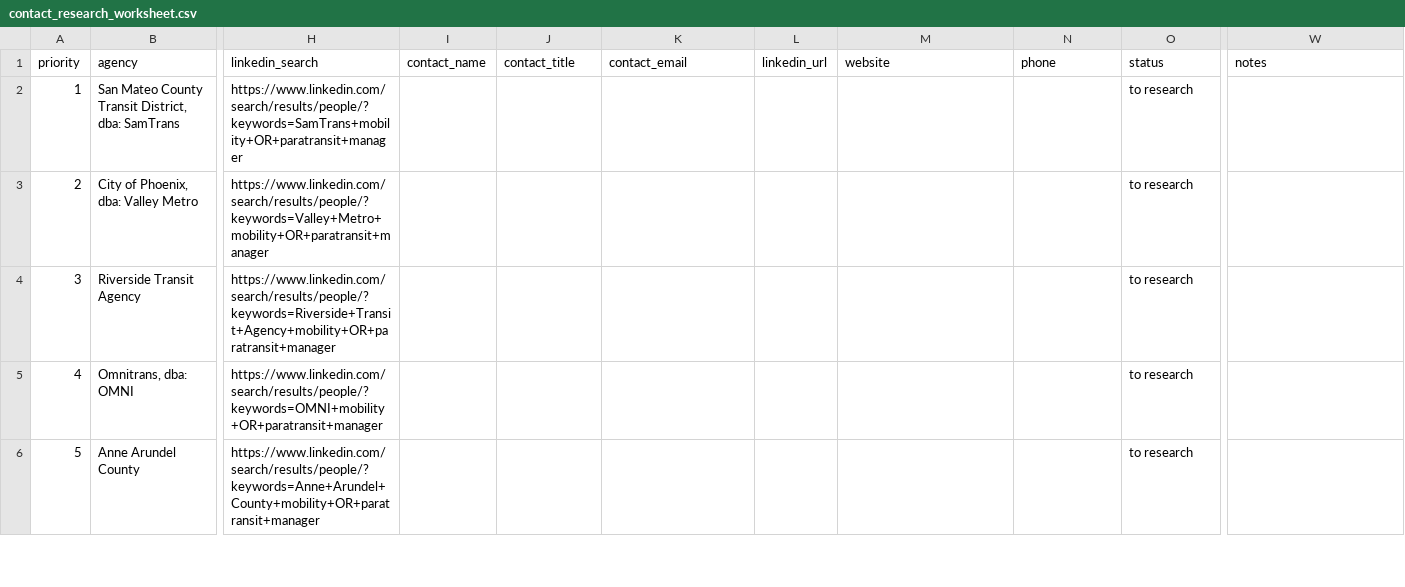
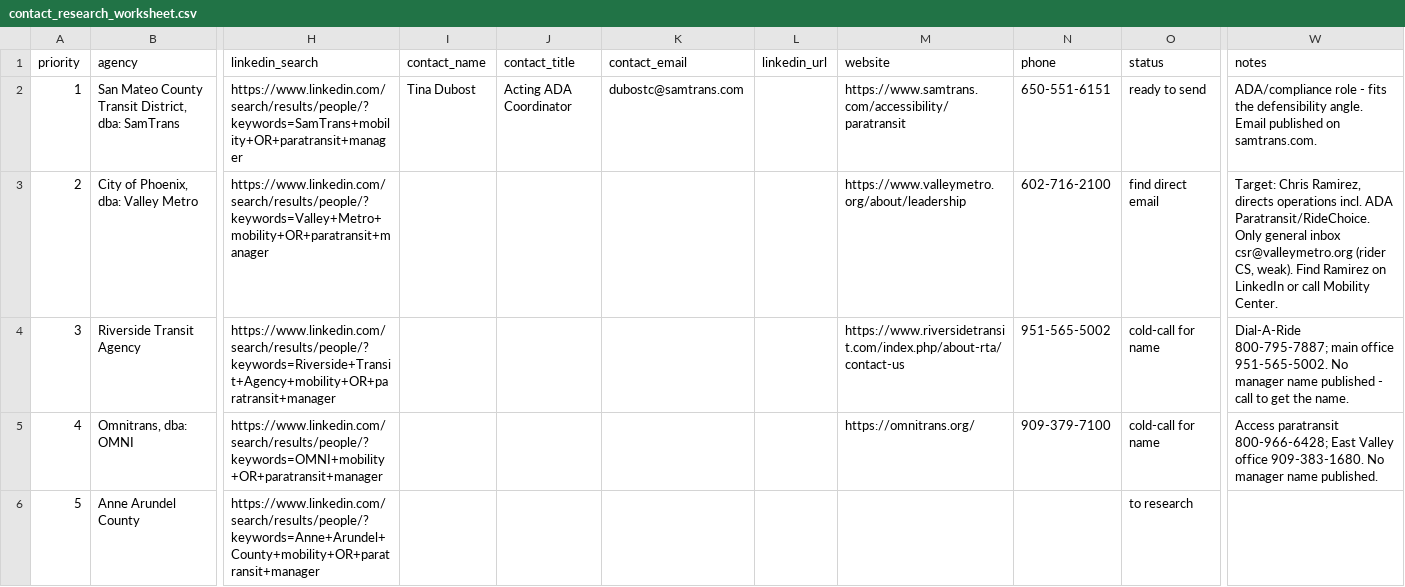
Before and after one commit to aryaarun0910-debug/Milexium, a CSV file: outreach/contact_research_worksheet.csv, drawn as a sheet; only a part is shown, gaps mark what is left out; the diff covers the shown part only; the diff names each change by its address in the sheet, - before the commit and + after, or states it on an @@ line.

```diff
--- a/outreach/contact_research_worksheet.csv
+++ b/outreach/contact_research_worksheet.csv
-I2 (contact_name): (empty)
+I2 (contact_name): Tina Dubost
-J2 (contact_title): (empty)
+J2 (contact_title): Acting ADA Coordinator
-K2 (contact_email): (empty)
+K2 (contact_email): dubostc@samtrans.com
-M2 (website): (empty)
+M2 (website): https://www.samtrans.com/accessibility/paratransit
-N2 (phone): (empty)
+N2 (phone): 650-551-6151
-O2 (status): to research
+O2 (status): ready to send
-W2 (notes): (empty)
+W2 (notes): ADA/compliance role - fits the defensibility angle. Email published on samtrans.com.
-M3 (website): (empty)
+M3 (website): https://www.valleymetro.org/about/leadership
-N3 (phone): (empty)
+N3 (phone): 602-716-2100
-O3 (status): to research
+O3 (status): find direct email
-W3 (notes): (empty)
+W3 (notes): Target: Chris Ramirez, directs operations incl. ADA Paratransit/RideChoice. Only general inbox csr@valleymetro.org (rider CS, weak). Find Ramirez on LinkedIn or call Mobility Center.
-M4 (website): (empty)
+M4 (website): https://www.riversidetransit.com/index.php/about-rta/contact-us
-N4 (phone): (empty)
+N4 (phone): 951-565-5002
-O4:O5 (status): to research
+O4:O5 (status): cold-call for name
-W4 (notes): (empty)
+W4 (notes): Dial-A-Ride 800-795-7887; main office 951-565-5002. No manager name published - call to get the name.
-M5 (website): (empty)
+M5 (website): https://omnitrans.org/
-N5 (phone): (empty)
+N5 (phone): 909-379-7100
-W5 (notes): (empty)
+W5 (notes): Access paratransit 800-966-6428; East Valley office 909-383-1680. No manager name published.
```
Also changed, not shown: 57 edited cells elsewhere in this file, 1 other file.
